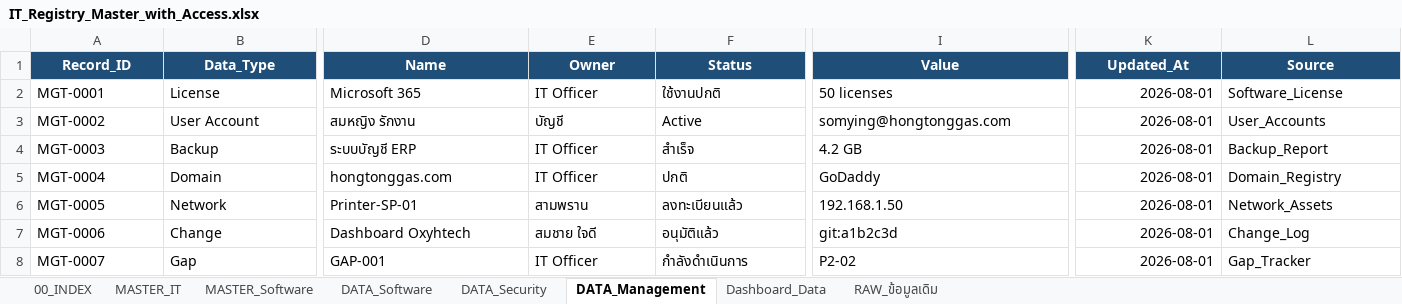
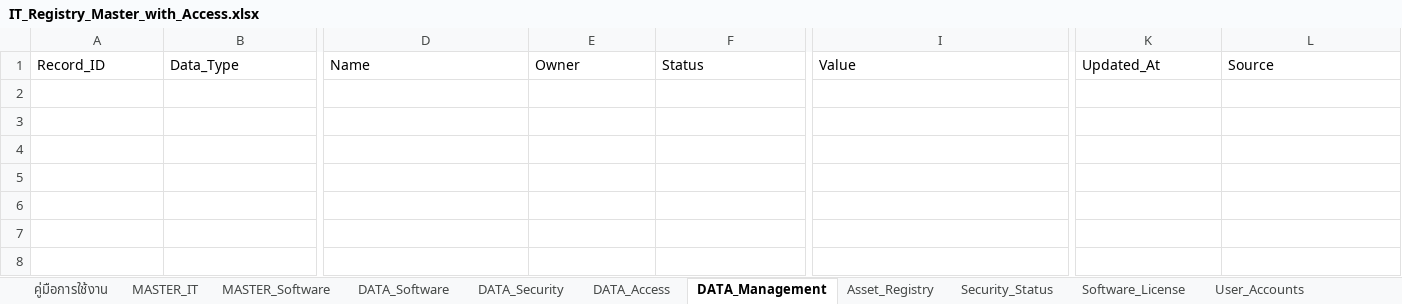
Before and after one commit to IT-htg/Executive, an Excel workbook: IT_Registry_Master_with_Access.xlsx, sheet DATA_Management, drawn as a sheet; only a part is shown, gaps mark what is left out; values as stored, in another font and other column widths than the file's, no borders; charts and pictures and table styles not drawn; rows hold the shown columns only; the diff covers the shown part only; the diff names each change by its address in the sheet, - before the commit and + after, or states it on an @@ line.

Commit message:
Auto-update dashboard data 2026-09-23 16:43

```diff
--- a/IT_Registry_Master_with_Access.xlsx (sheet DATA_Management)
+++ b/IT_Registry_Master_with_Access.xlsx (sheet DATA_Management)
-sheet tab: 00_INDEX
+sheet tab: คู่มือการใช้งาน
-sheet tab: RAW_ข้อมูลเดิม
+sheet tab: Asset_Registry
-sheet tab: Dashboard_Data
+sheet tab: DATA_Access
+sheet tab: Security_Status
+sheet tab: Software_License
+sheet tab: User_Accounts
@@ A1:L1 fill: #1F4E78 → none, bold: on → off, text colour: #FFFFFF → black, alignment: center → left @@
-row 2: MGT-0001 | License | Microsoft 365 | IT Officer | ใช้งานปกติ | 50 licenses | 2026-08-01 | Software_License
-row 3: MGT-0002 | User Account | สมหญิง รักงาน | บัญชี | Active | somying@hongtonggas.com | 2026-08-01 | User_Accounts
-row 4: MGT-0003 | Backup | ระบบบัญชี ERP | IT Officer | สำเร็จ | 4.2 GB | 2026-08-01 | Backup_Report
-row 5: MGT-0004 | Domain | hongtonggas.com | IT Officer | ปกติ | GoDaddy | 2026-08-01 | Domain_Registry
-row 6: MGT-0005 | Network | Printer-SP-01 | สามพราน | ลงทะเบียนแล้ว | 192.168.1.50 | 2026-08-01 | Network_Assets
-row 7: MGT-0006 | Change | Dashboard Oxyhtech | สมชาย ใจดี | อนุมัติแล้ว | git:a1b2c3d | 2026-08-01 | Change_Log
-row 8: MGT-0007 | Gap | GAP-001 | IT Officer | กำลังดำเนินการ | P2-02 | 2026-08-01 | Gap_Tracker
```
Also changed, not shown: cell formats elsewhere in this sheet, sheet DATA_Software, sheet Asset_Registry, sheet MASTER_Software, sheet MASTER_IT, sheet คู่มือการใช้งาน, sheet DATA_Security, other sheet tabs, charts or pictures.
